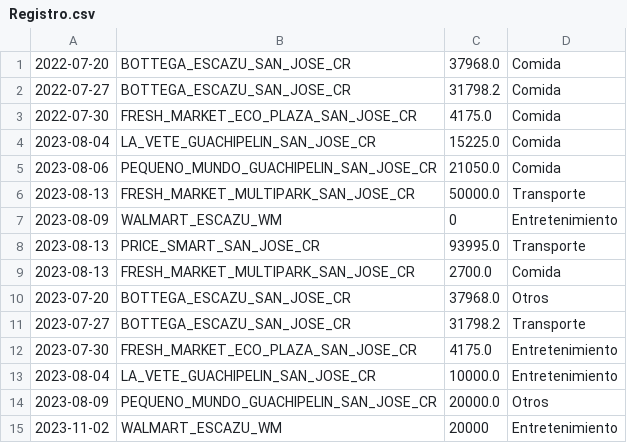
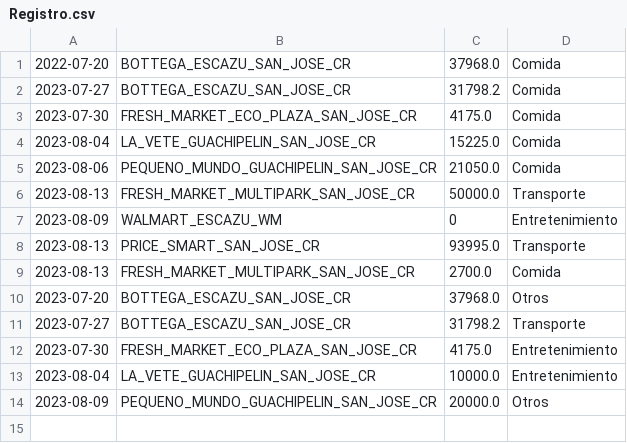
Before and after one commit to Gabriel-Aleman/Hayek-s-App, a CSV file: Registro.csv, drawn as a sheet.

```diff
--- a/Registro.csv
+++ b/Registro.csv
@@ -1,4 +1,4 @@
 2022-07-20,BOTTEGA_ESCAZU_SAN_JOSE_CR,37968.0,Comida
-2022-07-27,BOTTEGA_ESCAZU_SAN_JOSE_CR,31798.2,Comida
-2022-07-30,FRESH_MARKET_ECO_PLAZA_SAN_JOSE_CR,4175.0,Comida
+2023-07-27,BOTTEGA_ESCAZU_SAN_JOSE_CR,31798.2,Comida
+2023-07-30,FRESH_MARKET_ECO_PLAZA_SAN_JOSE_CR,4175.0,Comida
 2023-08-04,LA_VETE_GUACHIPELIN_SAN_JOSE_CR,15225.0,Comida
@@ -14,2 +14 @@
 2023-08-09,PEQUENO_MUNDO_GUACHIPELIN_SAN_JOSE_CR,20000.0,Otros
-2023-11-02,WALMART_ESCAZU_WM,20000,Entretenimiento
```
Also changed, not shown: 6 other files.
